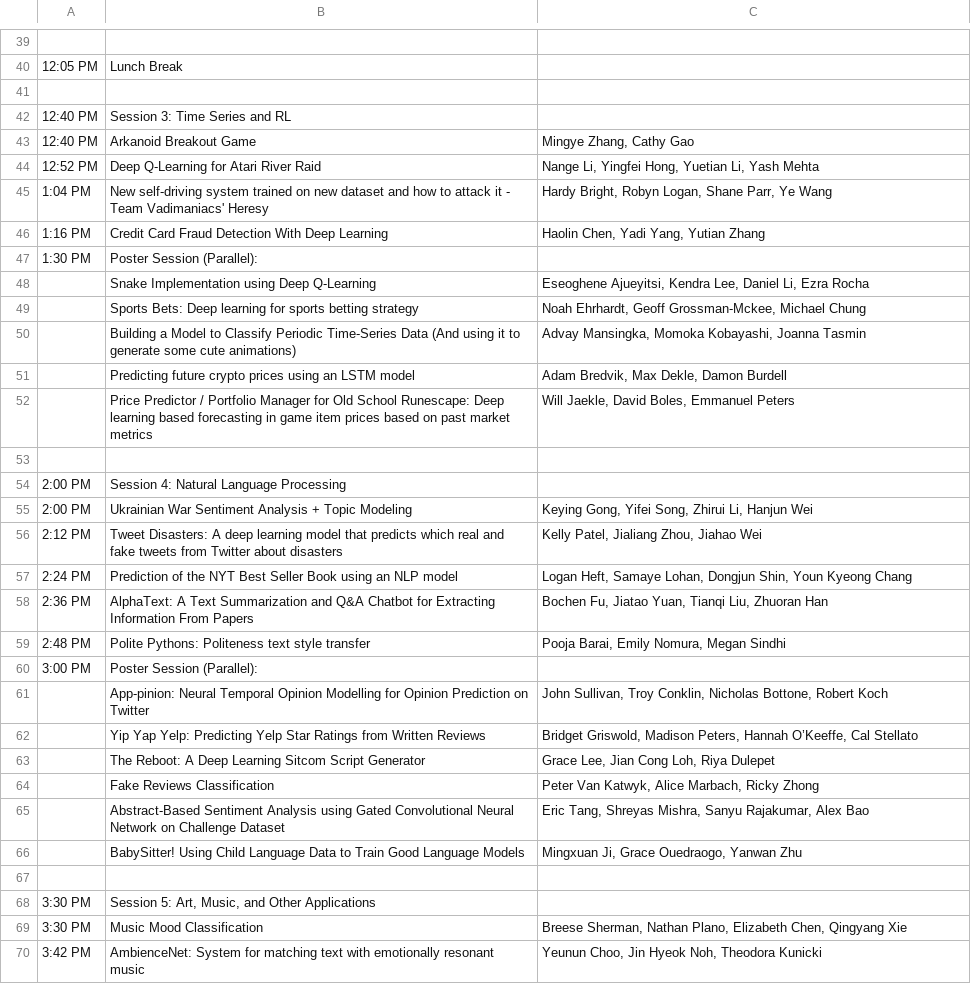
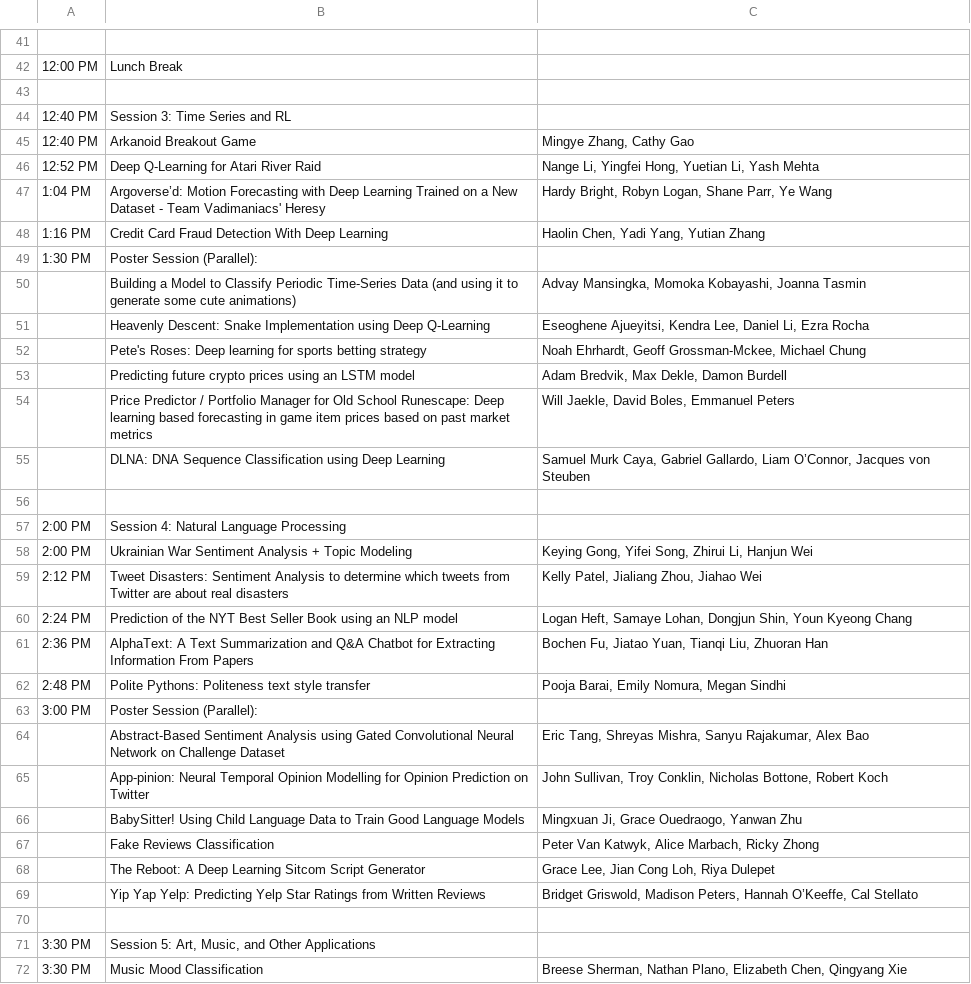
Before and after one commit to Brown-Deep-Learning/dl-website-f22, a CSV file: dlday_schedule.csv, drawn as a sheet; only a part is shown, gaps mark what is left out; the shorter side is filled out with more unchanged rows; removed rows and columns are numbered as before the commit, all else as after; the diff covers the shown part only; the diff names each change by its address in the sheet, - before the commit and + after, or states it on an @@ line.

```diff
--- a/dlday_schedule.csv
+++ b/dlday_schedule.csv
-A42: 12:05 PM
+A42: 12:00 PM
-B47: New self-driving system trained on new dataset and how to attack it - Team…
+B47: Argoverse’d: Motion Forecasting with Deep Learning Trained on a New Dataset - Team…
+row 50:  | Building a Model to Classify Periodic Time-Series Data (and using it to generate some cute animations) | Advay Mansingka, Momoka Kobayashi, Joanna Tasmin
-B51: Snake Implementation…
+B51: Heavenly Descent: Snake Implementation…
-B52: Sports Bets: Deep learning…
+B52: Pete's Roses: Deep learning…
-row 50:  | Building a Model to Classify Periodic Time-Series Data (And using it to generate some cute animations) | Advay Mansingka, Momoka Kobayashi, Joanna Tasmin
+row 55:  | DLNA: DNA Sequence Classification using Deep Learning | Samuel Murk Caya, Gabriel Gallardo, Liam O’Connor, Jacques von Steuben
-B59: Tweet Disasters: A deep learning model that predicts which real and fake tweets from Twitter about disasters
+B59: Tweet Disasters: Sentiment Analysis to determine which tweets from Twitter are about real disasters
@@ row 65 moved to row 64: Abstract-Based Sentiment Analysis using … @@
@@ row 64 moved to row 67: Fake Reviews Classification @@
@@ row 63 moved to row 68: The Reboot: A Deep Learning Sitcom Scrip… @@
```
Also changed, not shown: 6 added rows, 5 removed rows, 16 moved rows and 15 edited cells elsewhere in this file, 1 other file.
